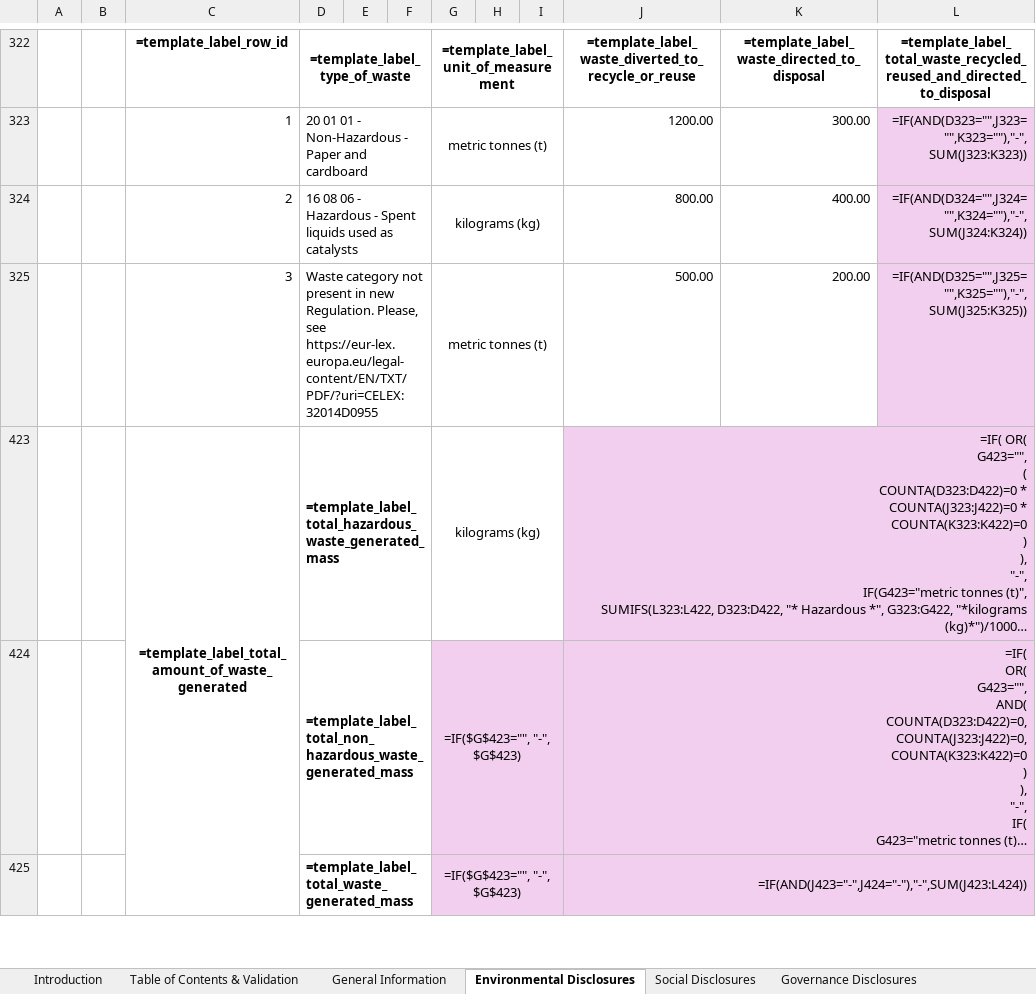
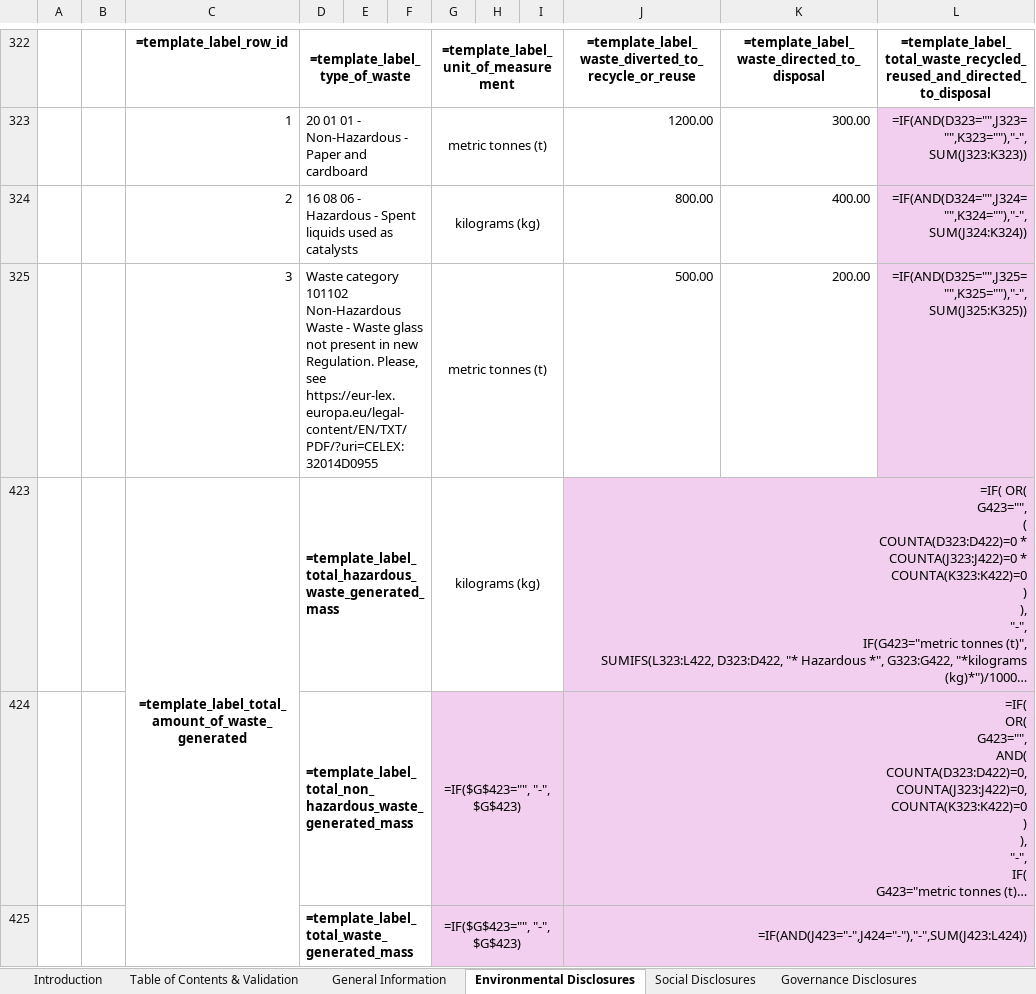
Before and after one commit to EFRAG-EU/Digital-Template-Data-Migration-Tool, an Excel workbook: Template/result_from_1.0.0.xlsx, sheet Environmental Disclosures, drawn as a sheet; only a part is shown, gaps mark what is left out; long unchanged cells end in …; values as stored, in another font and other column widths than the file's, no borders; formulas without a stored value are shown as written; conditional formats not drawn; the diff names each change by its address in the sheet, - before the commit and + after, or states it on an @@ line.

```diff
--- a/Template/result_from_1.0.0.xlsx (sheet Environmental Disclosures)
+++ b/Template/result_from_1.0.0.xlsx (sheet Environmental Disclosures)
-D325: Waste category not present…
+D325: Waste category 101102 Non-Hazardous Waste - Waste glass not present…
```
Also changed, not shown: hidden cells, Template/VSME-Digital-Template-1.1.1.xlsx, 5 other files.
